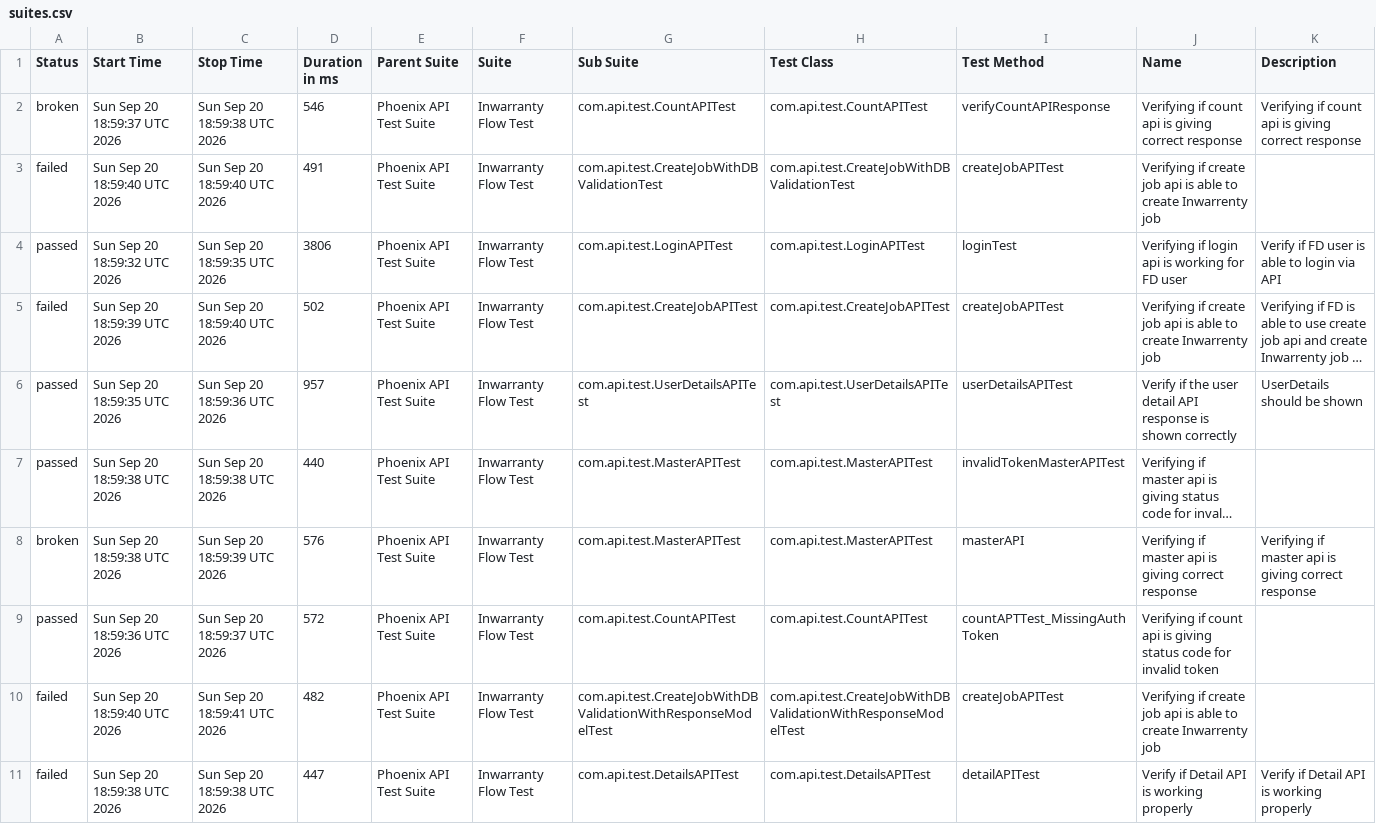
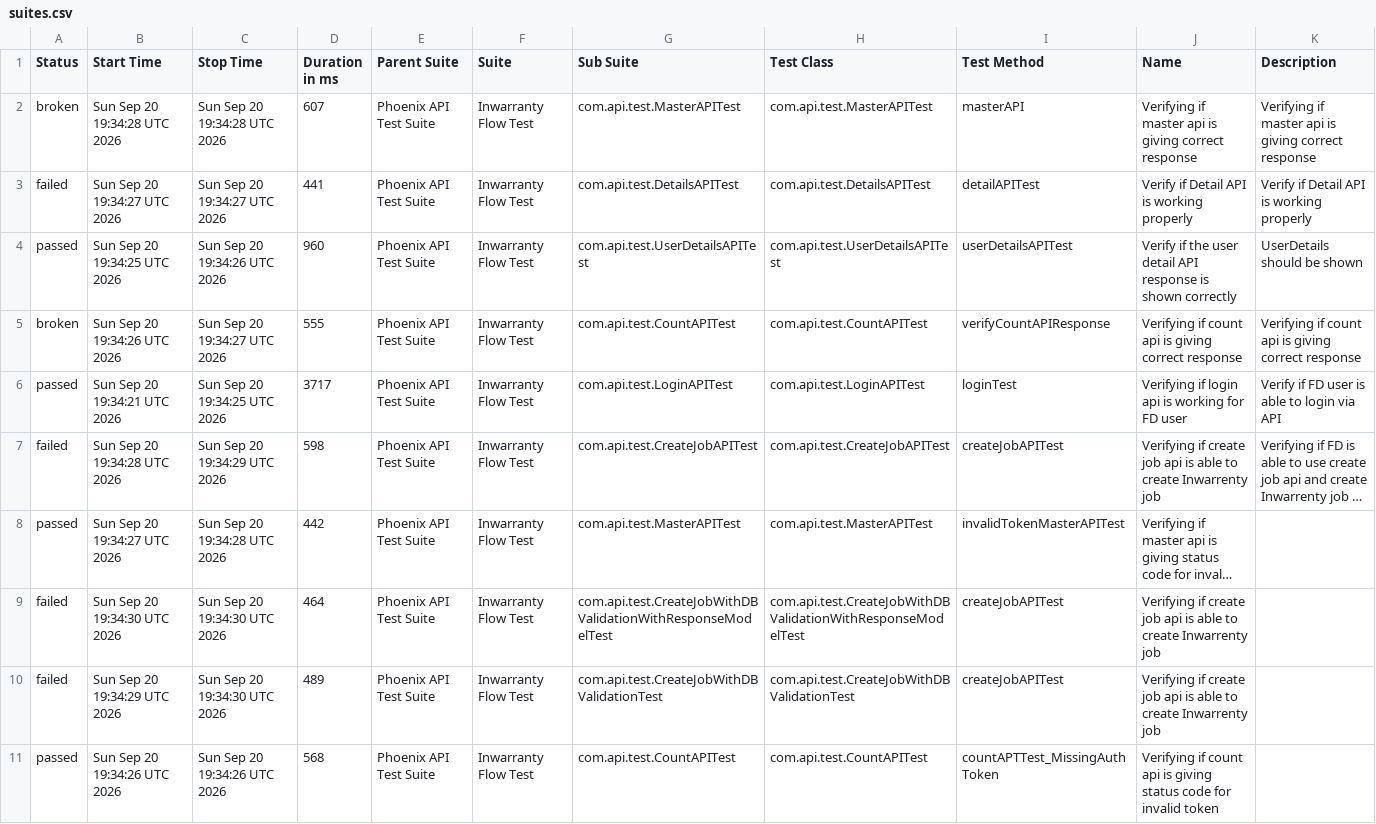
Before and after one commit to manasi7830/PhoneixTestAutomationFramework, a CSV file: data/suites.csv, drawn as a sheet; long unchanged cells end in …; removed rows and columns are numbered as before the commit, all else as after; the diff names each change by its address in the sheet, - before the commit and + after, or states it on an @@ line.

```diff
--- a/data/suites.csv
+++ b/data/suites.csv
+row 2: broken | Sun Sep 20 19:34:28 UTC 2026 | Sun Sep 20 19:34:28 UTC 2026 | 607 | Phoenix API Test Suite | Inwarranty Flow Test | com.api.test.MasterAPITest | com.api.test.MasterAPITest | masterAPI | Verifying if master api is giving correct response | Verifying if master api is giving correct response
+row 3: failed | Sun Sep 20 19:34:27 UTC 2026 | Sun Sep 20 19:34:27 UTC 2026 | 441 | Phoenix API Test Suite | Inwarranty Flow Test | com.api.test.DetailsAPITest | com.api.test.DetailsAPITest | detailAPITest | Verify if Detail API is working properly | Verify if Detail API is working properly
+row 4: passed | Sun Sep 20 19:34:25 UTC 2026 | Sun Sep 20 19:34:26 UTC 2026 | 960 | Phoenix API Test Suite | Inwarranty Flow Test | com.api.test.UserDetailsAPITest | com.api.test.UserDetailsAPITest | userDetailsAPITest | Verify if the user detail API response is shown correctly | UserDetails should be shown
-B5 (Start Time): Sun Sep 20 18:59:37 UTC 2026
+B5 (Start Time): Sun Sep 20 19:34:26 UTC 2026
-C5 (Stop Time): Sun Sep 20 18:59:38 UTC 2026
+C5 (Stop Time): Sun Sep 20 19:34:27 UTC 2026
-D5 (Duration in ms): 546
+D5 (Duration in ms): 555
-row 3: failed | Sun Sep 20 18:59:40 UTC 2026 | Sun Sep 20 18:59:40 UTC 2026 | 491 | Phoenix API Test Suite | Inwarranty Flow Test | com.api.test.CreateJobWithDBValidationTest | com.api.test.CreateJobWithDBValidationTest | createJobAPITest | Verifying if create job api is able to create Inwarrenty job
-B6 (Start Time): Sun Sep 20 18:59:32 UTC 2026
+B6 (Start Time): Sun Sep 20 19:34:21 UTC 2026
-C6 (Stop Time): Sun Sep 20 18:59:35 UTC 2026
+C6 (Stop Time): Sun Sep 20 19:34:25 UTC 2026
-D6 (Duration in ms): 3806
+D6 (Duration in ms): 3717
-B7 (Start Time): Sun Sep 20 18:59:39 UTC 2026
+B7 (Start Time): Sun Sep 20 19:34:28 UTC 2026
-C7 (Stop Time): Sun Sep 20 18:59:40 UTC 2026
+C7 (Stop Time): Sun Sep 20 19:34:29 UTC 2026
-D7 (Duration in ms): 502
+D7 (Duration in ms): 598
-row 6: passed | Sun Sep 20 18:59:35 UTC 2026 | Sun Sep 20 18:59:36 UTC 2026 | 957 | Phoenix API Test Suite | Inwarranty Flow Test | com.api.test.UserDetailsAPITest | com.api.test.UserDetailsAPITest | userDetailsAPITest | Verify if the user detail API response is shown correctly | UserDetails should be shown
-B8 (Start Time): Sun Sep 20 18:59:38 UTC 2026
+B8 (Start Time): Sun Sep 20 19:34:27 UTC 2026
-C8 (Stop Time): Sun Sep 20 18:59:38 UTC 2026
+C8 (Stop Time): Sun Sep 20 19:34:28 UTC 2026
-D8 (Duration in ms): 440
+D8 (Duration in ms): 442
-row 8: broken | Sun Sep 20 18:59:38 UTC 2026 | Sun Sep 20 18:59:39 UTC 2026 | 576 | Phoenix API Test Suite | Inwarranty Flow Test | com.api.test.MasterAPITest | com.api.test.MasterAPITest | masterAPI | Verifying if master api is giving correct response | Verifying if master api is giving correct response
-row 9: passed | Sun Sep 20 18:59:36 UTC 2026 | Sun Sep 20 18:59:37 UTC 2026 | 572 | Phoenix API Test Suite | Inwarranty Flow Test | com.api.test.CountAPITest | com.api.test.CountAPITest | countAPTTest_MissingAuthToken | Verifying if count api is giving status code for invalid token
-B9 (Start Time): Sun Sep 20 18:59:40 UTC 2026
+B9 (Start Time): Sun Sep 20 19:34:30 UTC 2026
-C9 (Stop Time): Sun Sep 20 18:59:41 UTC 2026
+C9 (Stop Time): Sun Sep 20 19:34:30 UTC 2026
-D9 (Duration in ms): 482
+D9 (Duration in ms): 464
-B10 (Start Time): Sun Sep 20 18:59:38 UTC 2026
+B10 (Start Time): Sun Sep 20 19:34:29 UTC 2026
-C10 (Stop Time): Sun Sep 20 18:59:38 UTC 2026
+C10 (Stop Time): Sun Sep 20 19:34:30 UTC 2026
-D10 (Duration in ms): 447
+D10 (Duration in ms): 489
-G10 (Sub Suite): com.api.test.DetailsAPITest
+G10 (Sub Suite): com.api.test.CreateJobWithDBValidationTest
-H10 (Test Class): com.api.test.DetailsAPITest
+H10 (Test Class): com.api.test.CreateJobWithDBValidationTest
-I10 (Test Method): detailAPITest
+I10 (Test Method): createJobAPITest
-J10 (Name): Verify if Detail API is working properly
+J10 (Name): Verifying if create job api is able to create Inwarrenty job
-K10 (Description): Verify if Detail API is working properly
+K10 (Description): (empty)
+row 11: passed | Sun Sep 20 19:34:26 UTC 2026 | Sun Sep 20 19:34:26 UTC 2026 | 568 | Phoenix API Test Suite | Inwarranty Flow Test | com.api.test.CountAPITest | com.api.test.CountAPITest | countAPTTest_MissingAuthToken | Verifying if count api is giving status code for invalid token
```
Also changed, not shown: data/behaviors.csv, 57 other files.
